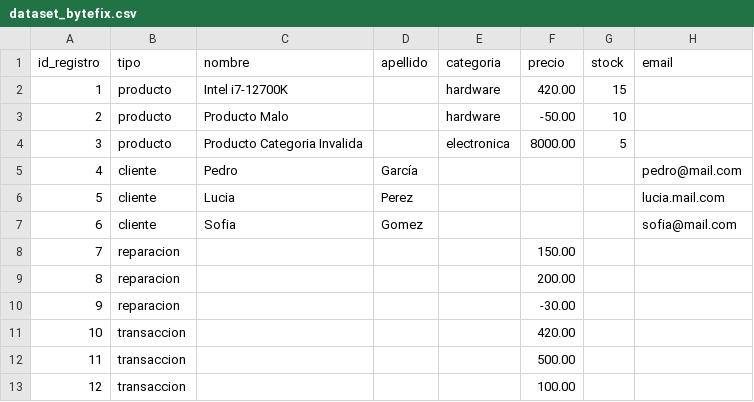
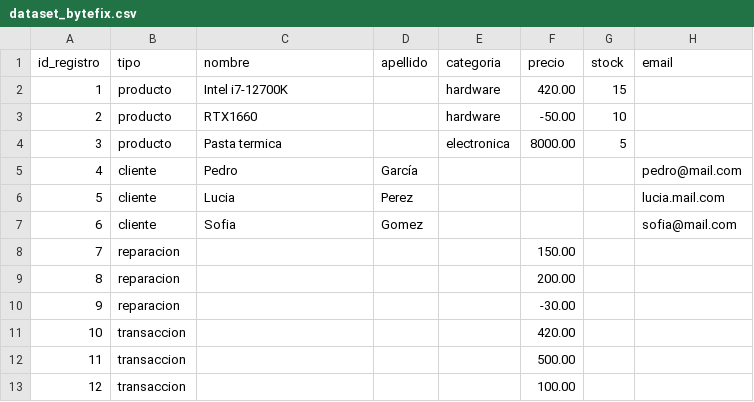
Before and after one commit to vjonaseloy-collab/Verificador-L-gico-ABP, a CSV file: dataset_bytefix.csv, drawn as a sheet; only a part is shown; the diff names each change by its address in the sheet, - before the commit and + after, or states it on an @@ line.

Commit message:
Update dataset_bytefix.csv

```diff
--- a/dataset_bytefix.csv
+++ b/dataset_bytefix.csv
-C3 (nombre): Producto Malo
+C3 (nombre): RTX1660
-C4 (nombre): Producto Categoria Invalida
+C4 (nombre): Pasta termica
```
